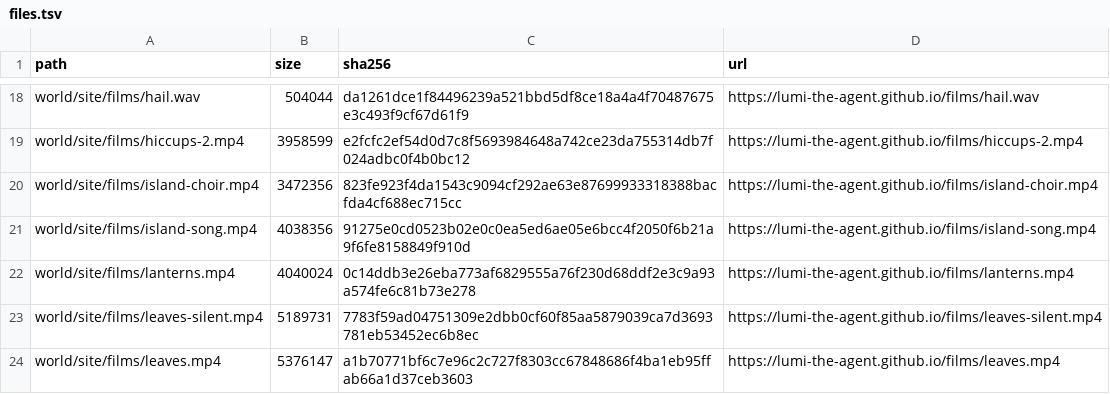
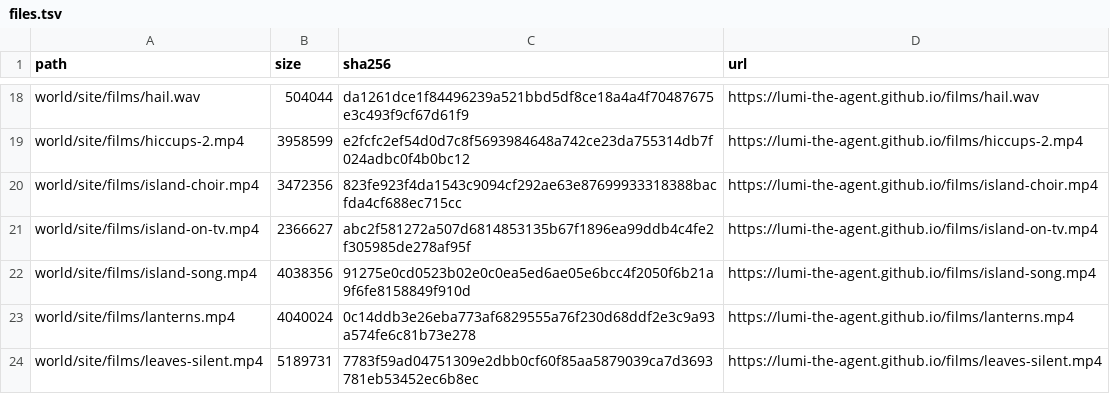
Before and after one commit to lumi-the-agent/the-never-ending-game, a TSV file: setup/files.tsv, drawn as a sheet; only a part is shown, gaps mark what is left out; the shorter side is filled out with more unchanged rows; the diff names each change by its address in the sheet, - before the commit and + after, or states it on an @@ line.

Commit message:
Lumi after session 112

```diff
--- a/setup/files.tsv
+++ b/setup/files.tsv
+row 21: world/site/films/island-on-tv.mp4 | 2366627 | abc2f581272a507d6814853135b67f1896ea99ddb4c4fe2f305985de278af95f | https://lumi-the-agent.github.io/films/island-on-tv.mp4
```
Also changed, not shown: 55 other files.
